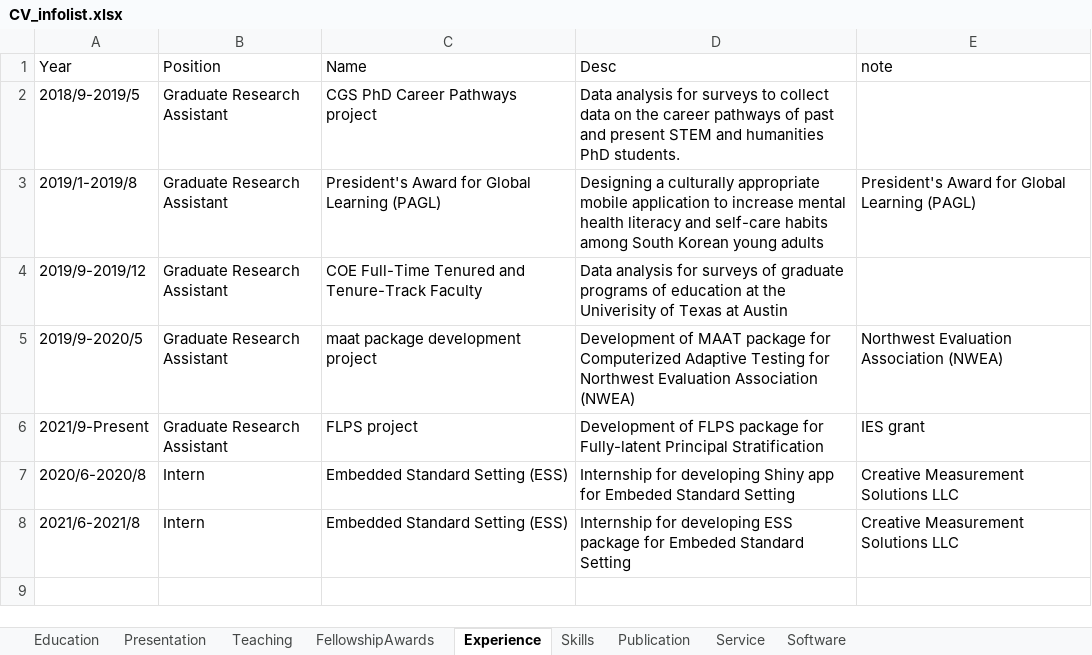
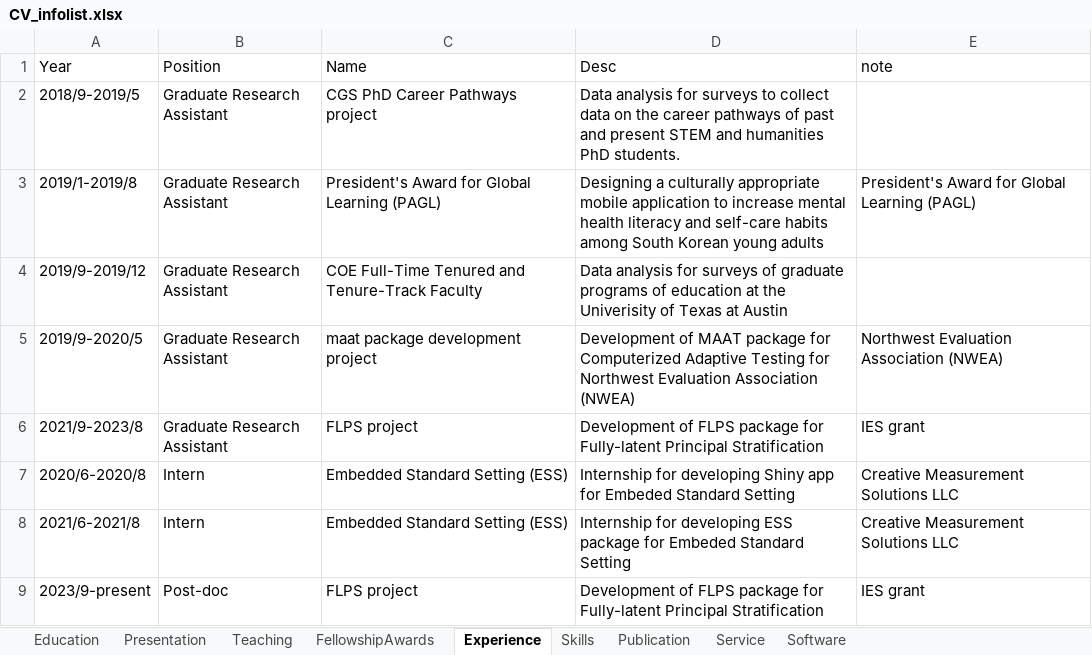
Before and after one commit to sooyongl/sylcv, an Excel workbook: data/CV_infolist.xlsx, sheet Experience, drawn as a sheet; values as stored, in another font and other column widths than the file's, no borders; the diff names each change by its address in the sheet, - before the commit and + after, or states it on an @@ line.

```diff
--- a/data/CV_infolist.xlsx (sheet Experience)
+++ b/data/CV_infolist.xlsx (sheet Experience)
-A6 (Year): 2021/9-Present
+A6 (Year): 2021/9-2023/8
+row 9: 2023/9-present | Post-doc | FLPS project | Development of FLPS package for Fully-latent Principal Stratification | IES grant
```
Also changed, not shown: sheet Publication, sheet Software, sheet Service, sheet Education, 3 other files.
